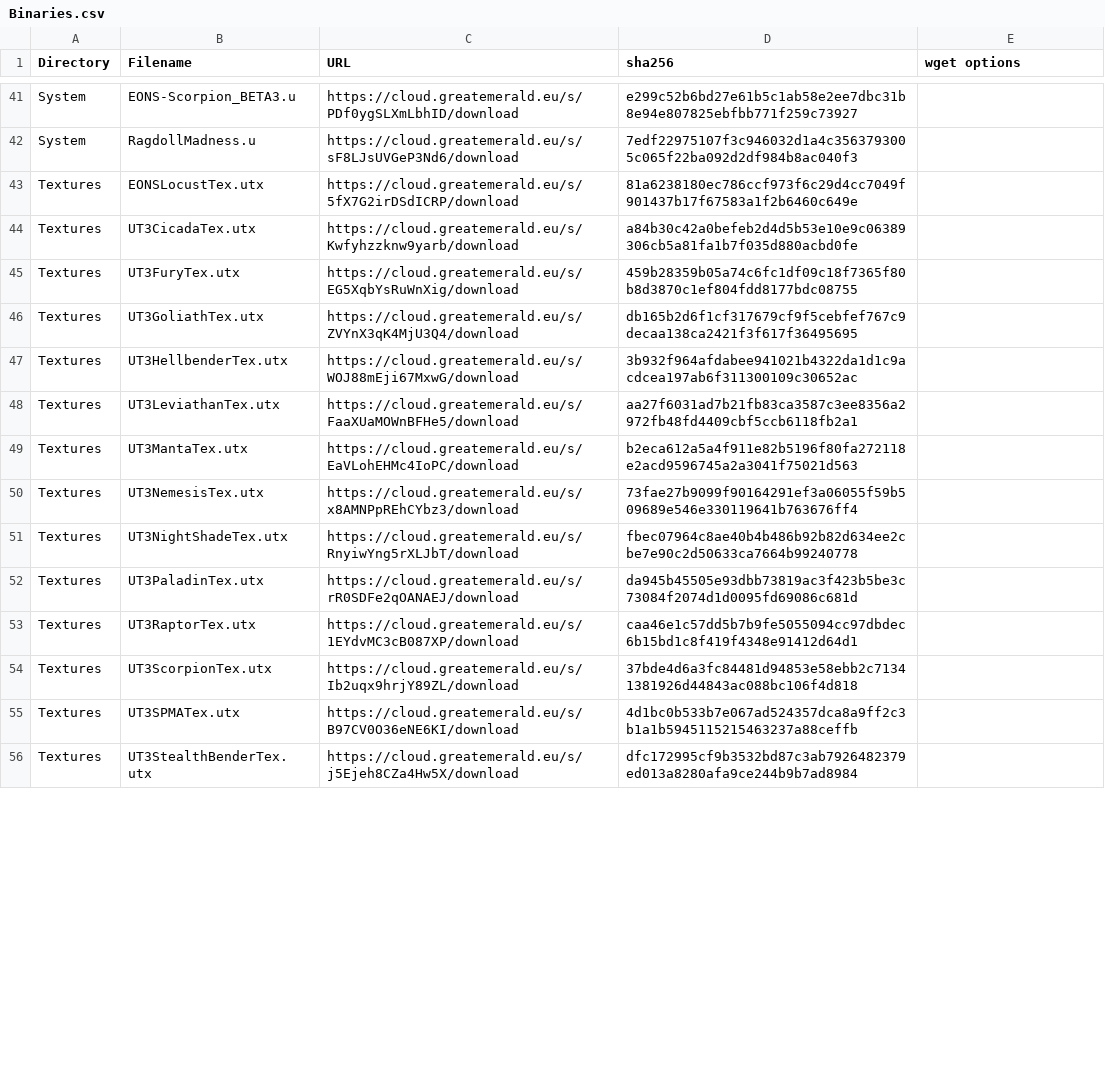
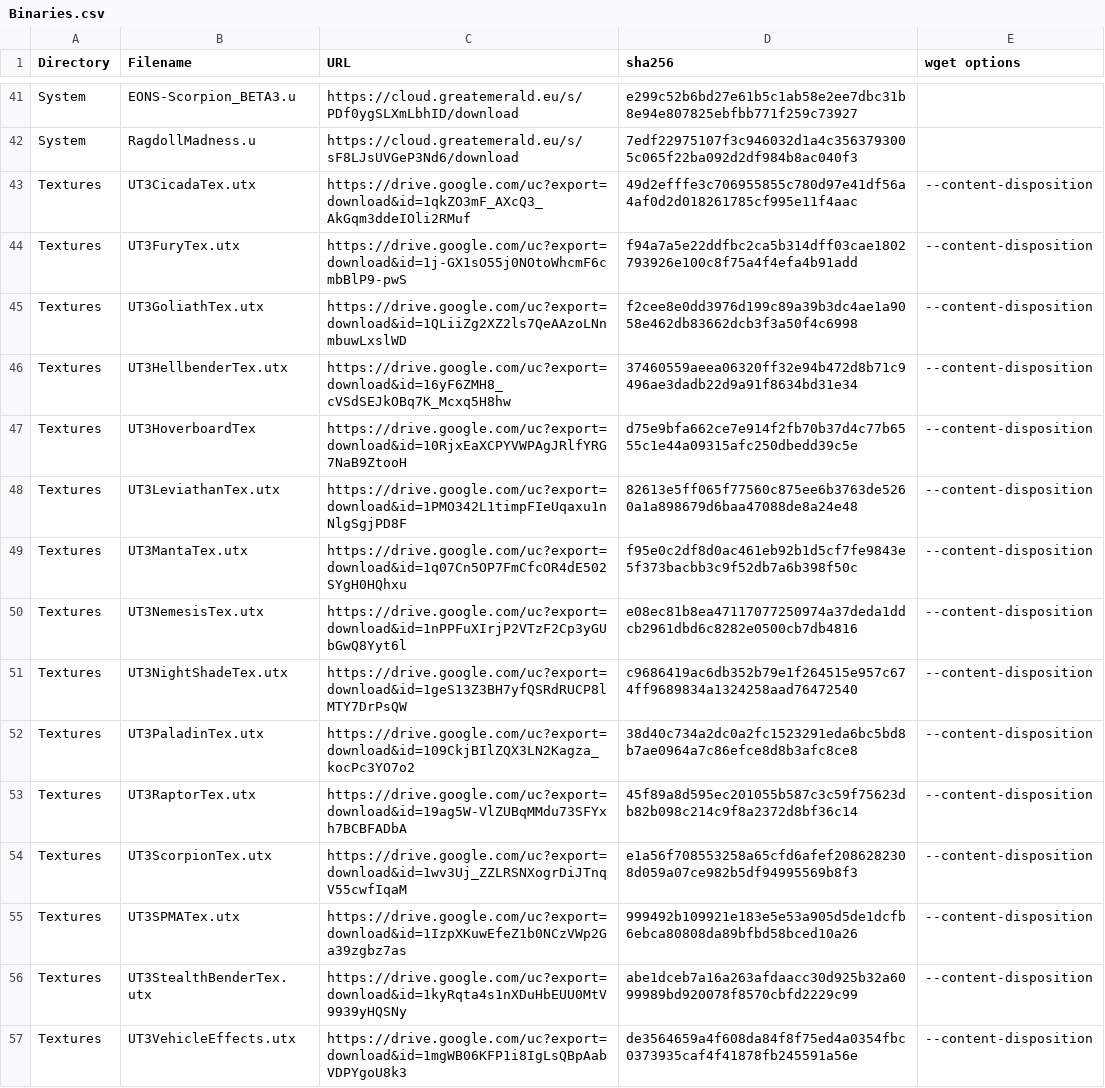
Before and after one commit to GreatEmerald/UT3Vehicles, a CSV file: Binaries.csv, drawn as a sheet; only a part is shown, gaps mark what is left out; the diff covers the shown part only.

Commit message:
64-bit Compatible Textures (#233)
Addition of reworked textures by Unre-Alex.

```diff
--- a/Binaries.csv
+++ b/Binaries.csv
@@ -42,15 +42,16 @@ System,EONS-Scorpion_BETA3.u,https://cloud.greatemerald.eu/s/PDf0ygSLXmLbhID/dow
 System,RagdollMadness.u,https://cloud.greatemerald.eu/s/sF8LJsUVGeP3Nd6/download,7edf22975107f3c946032d1a4c3563793005c065f22ba092d2df984b8ac040f3,
-Textures,EONSLocustTex.utx,https://cloud.greatemerald.eu/s/5fX7G2irDSdICRP/download,81a6238180ec786ccf973f6c29d4cc7049f901437b17f67583a1f2b6460c649e,
-Textures,UT3CicadaTex.utx,https://cloud.greatemerald.eu/s/Kwfyhzzknw9yarb/download,a84b30c42a0befeb2d4d5b53e10e9c06389306cb5a81fa1b7f035d880acbd0fe,
-Textures,UT3FuryTex.utx,https://cloud.greatemerald.eu/s/EG5XqbYsRuWnXig/download,459b28359b05a74c6fc1df09c18f7365f80b8d3870c1ef804fdd8177bdc08755,
-Textures,UT3GoliathTex.utx,https://cloud.greatemerald.eu/s/ZVYnX3qK4MjU3Q4/download,db165b2d6f1cf317679cf9f5cebfef767c9decaa138ca2421f3f617f36495695,
-Textures,UT3HellbenderTex.utx,https://cloud.greatemerald.eu/s/WOJ88mEji67MxwG/download,3b932f964afdabee941021b4322da1d1c9acdcea197ab6f311300109c30652ac,
-Textures,UT3LeviathanTex.utx,https://cloud.greatemerald.eu/s/FaaXUaMOWnBFHe5/download,aa27f6031ad7b21fb83ca3587c3ee8356a2972fb48fd4409cbf5ccb6118fb2a1,
-Textures,UT3MantaTex.utx,https://cloud.greatemerald.eu/s/EaVLohEHMc4IoPC/download,b2eca612a5a4f911e82b5196f80fa272118e2acd9596745a2a3041f75021d563,
-Textures,UT3NemesisTex.utx,https://cloud.greatemerald.eu/s/x8AMNPpREhCYbz3/download,73fae27b9099f90164291ef3a06055f59b509689e546e330119641b763676ff4,
-Textures,UT3NightShadeTex.utx,https://cloud.greatemerald.eu/s/RnyiwYng5rXLJbT/download,fbec07964c8ae40b4b486b92b82d634ee2cbe7e90c2d50633ca7664b99240778,
-Textures,UT3PaladinTex.utx,https://cloud.greatemerald.eu/s/rR0SDFe2qOANAEJ/download,da945b45505e93dbb73819ac3f423b5be3c73084f2074d1d0095fd69086c681d,
-Textures,UT3RaptorTex.utx,https://cloud.greatemerald.eu/s/1EYdvMC3cB087XP/download,caa46e1c57dd5b7b9fe5055094cc97dbdec6b15bd1c8f419f4348e91412d64d1,
-Textures,UT3ScorpionTex.utx,https://cloud.greatemerald.eu/s/Ib2uqx9hrjY89ZL/download,37bde4d6a3fc84481d94853e58ebb2c71341381926d44843ac088bc106f4d818,
-Textures,UT3SPMATex.utx,https://cloud.greatemerald.eu/s/B97CV0O36eNE6KI/download,4d1bc0b533b7e067ad524357dca8a9ff2c3b1a1b5945115215463237a88ceffb,
-Textures,UT3StealthBenderTex.utx,https://cloud.greatemerald.eu/s/j5Ejeh8CZa4Hw5X/download,dfc172995cf9b3532bd87c3ab7926482379ed013a8280afa9ce244b9b7ad8984,
+Textures,UT3CicadaTex.utx,https://drive.google.com/uc?export=download&id=1qkZO3mF_AXcQ3_AkGqm3ddeIOli2RMuf,49d2efffe3c706955855c780d97e41df56a4af0d2d018261785cf995e11f4aac,--content-disposition
+Textures,UT3FuryTex.utx,https://drive.google.com/uc?export=download&id=1j-GX1sO55j0NOtoWhcmF6cmbBlP9-pwS,f94a7a5e22ddfbc2ca5b314dff03cae1802793926e100c8f75a4f4efa4b91add,--content-disposition
+Textures,UT3GoliathTex.utx,https://drive.google.com/uc?export=download&id=1QLiiZg2XZ2ls7QeAAzoLNnmbuwLxslWD,f2cee8e0dd3976d199c89a39b3dc4ae1a9058e462db83662dcb3f3a50f4c6998,--content-disposition
+Textures,UT3HellbenderTex.utx,https://drive.google.com/uc?export=download&id=16yF6ZMH8_cVSdSEJkOBq7K_Mcxq5H8hw,37460559aeea06320ff32e94b472d8b71c9496ae3dadb22d9a91f8634bd31e34,--content-disposition
+Textures,UT3HoverboardTex,https://drive.google.com/uc?export=download&id=10RjxEaXCPYVWPAgJRlfYRG7NaB9ZtooH,d75e9bfa662ce7e914f2fb70b37d4c77b6555c1e44a09315afc250dbedd39c5e,--content-disposition
+Textures,UT3LeviathanTex.utx,https://drive.google.com/uc?export=download&id=1PMO342L1timpFIeUqaxu1nNlgSgjPD8F,82613e5ff065f77560c875ee6b3763de5260a1a898679d6baa47088de8a24e48,--content-disposition
+Textures,UT3MantaTex.utx,https://drive.google.com/uc?export=download&id=1q07Cn5OP7FmCfcOR4dE502SYgH0HQhxu,f95e0c2df8d0ac461eb92b1d5cf7fe9843e5f373bacbb3c9f52db7a6b398f50c,--content-disposition
+Textures,UT3NemesisTex.utx,https://drive.google.com/uc?export=download&id=1nPPFuXIrjP2VTzF2Cp3yGUbGwQ8Yyt6l,e08ec81b8ea47117077250974a37deda1ddcb2961dbd6c8282e0500cb7db4816,--content-disposition
+Textures,UT3NightShadeTex.utx,https://drive.google.com/uc?export=download&id=1geS13Z3BH7yfQSRdRUCP8lMTY7DrPsQW,c9686419ac6db352b79e1f264515e957c674ff9689834a1324258aad76472540,--content-disposition
+Textures,UT3PaladinTex.utx,https://drive.google.com/uc?export=download&id=109CkjBIlZQX3LN2Kagza_kocPc3YO7o2,38d40c734a2dc0a2fc1523291eda6bc5bd8b7ae0964a7c86efce8d8b3afc8ce8,--content-disposition
+Textures,UT3RaptorTex.utx,https://drive.google.com/uc?export=download&id=19ag5W-VlZUBqMMdu73SFYxh7BCBFADbA,45f89a8d595ec201055b587c3c59f75623db82b098c214c9f8a2372d8bf36c14,--content-disposition
+Textures,UT3ScorpionTex.utx,https://drive.google.com/uc?export=download&id=1wv3Uj_ZZLRSNXogrDiJTnqV55cwfIqaM,e1a56f708553258a65cfd6afef2086282308d059a07ce982b5df94995569b8f3,--content-disposition
+Textures,UT3SPMATex.utx,https://drive.google.com/uc?export=download&id=1IzpXKuwEfeZ1b0NCzVWp2Ga39zgbz7as,999492b109921e183e5e53a905d5de1dcfb6ebca80808da89bfbd58bced10a26,--content-disposition
+Textures,UT3StealthBenderTex.utx,https://drive.google.com/uc?export=download&id=1kyRqta4s1nXDuHbEUU0MtV9939yHQSNy,abe1dceb7a16a263afdaacc30d925b32a6099989bd920078f8570cbfd2229c99,--content-disposition
+Textures,UT3VehicleEffects.utx,https://drive.google.com/uc?export=download&id=1mgWB06KFP1i8IgLsQBpAabVDPYgoU8k3,de3564659a4f608da84f8f75ed4a0354fbc0373935caf4f41878fb245591a56e,--content-disposition
```
Also changed, not shown: 3 edited cells elsewhere in this file, 3 other files.
